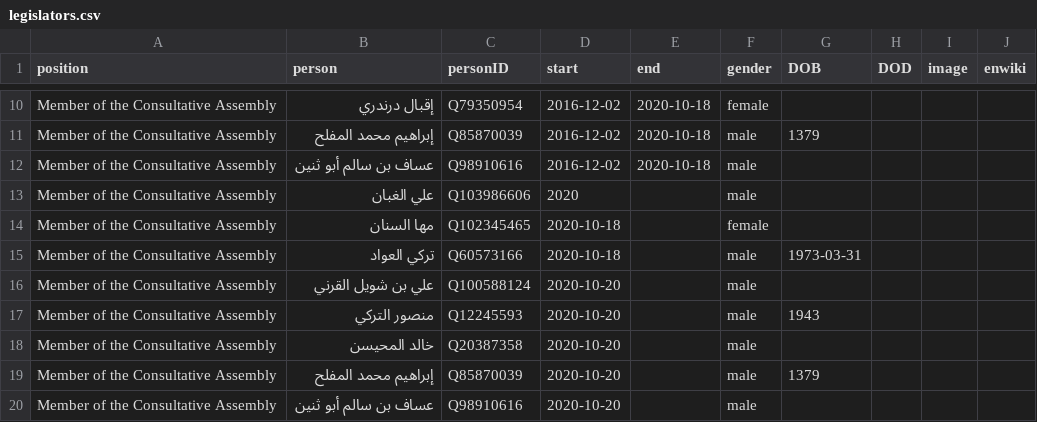
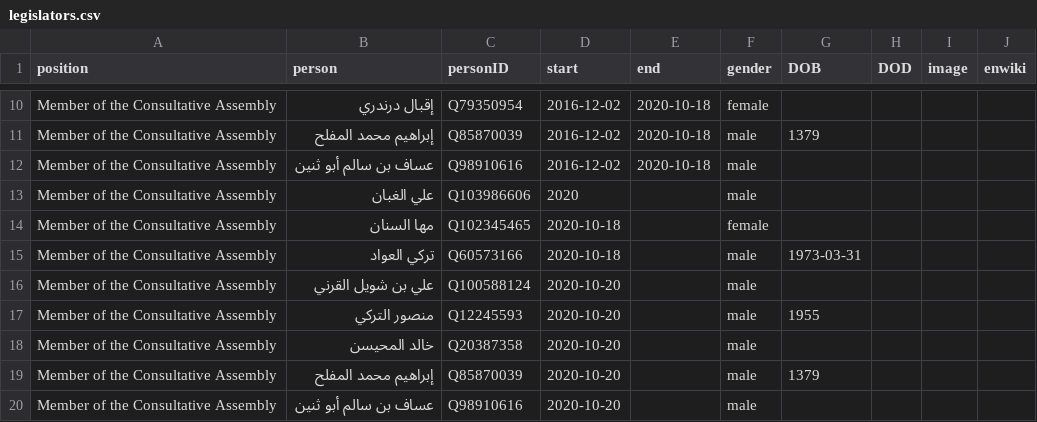
Before and after one commit to every-politician-scrapers/saudi-ministers, a CSV file: html/legislators.csv, drawn as a sheet; only a part is shown, gaps mark what is left out.

Commit message:
PCB update

```diff
--- a/html/legislators.csv
+++ b/html/legislators.csv
@@ -16,3 +16,3 @@ Member of the Consultative Assembly,تركي العواد,Q60573166,2020-10-18,,
 Member of the Consultative Assembly,علي بن شويل القرني,Q100588124,2020-10-20,,male,,,,
-Member of the Consultative Assembly,منصور التركي,Q12245593,2020-10-20,,male,1943,,,
+Member of the Consultative Assembly,منصور التركي,Q12245593,2020-10-20,,male,1955,,,
 Member of the Consultative Assembly,خالد المحيسن,Q20387358,2020-10-20,,male,,,,
```
